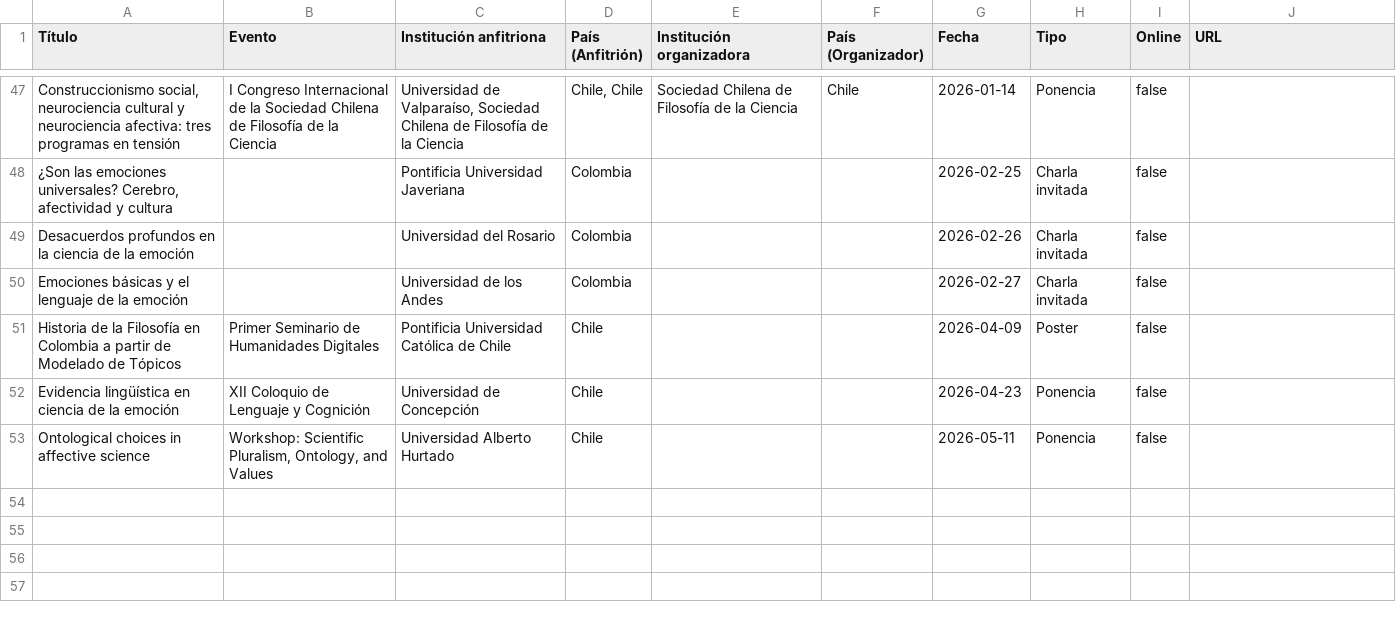
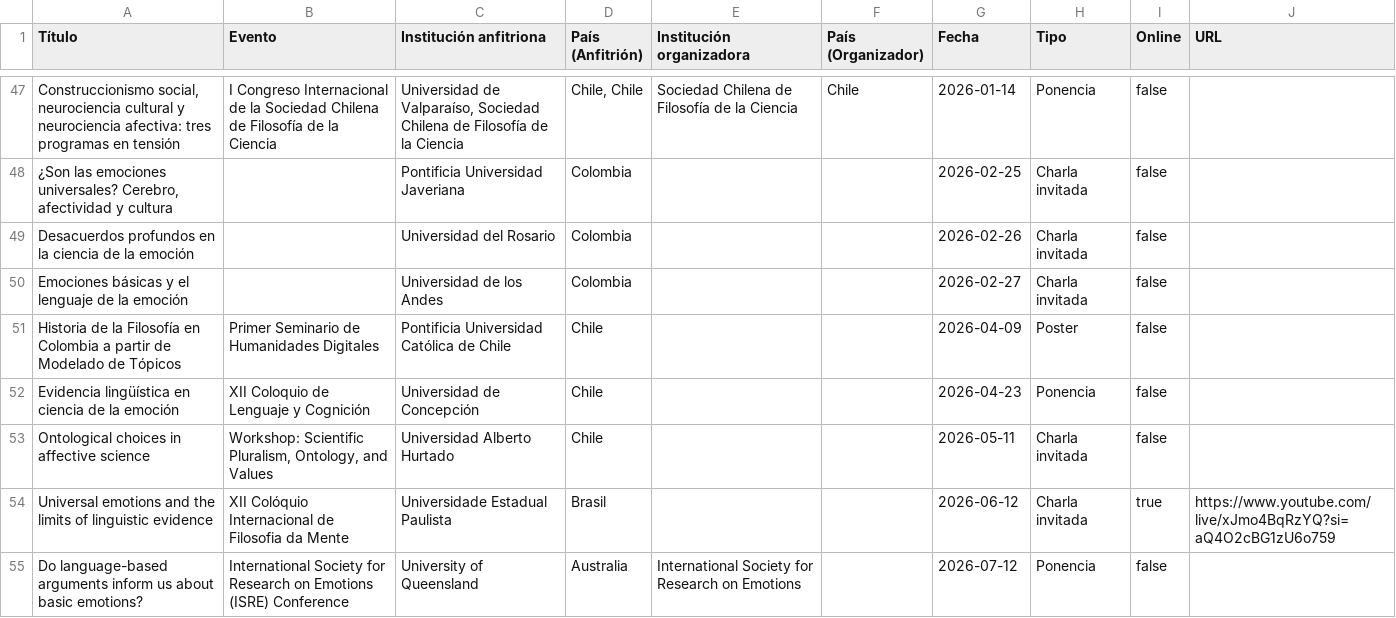
Before and after one commit to juanrloaiza/cv, a CSV file: data/07 talks.csv, drawn as a sheet; only a part is shown, gaps mark what is left out.

Commit message:
talk: ISRE 2025 y coloquio Brasil

```diff
--- a/data/07 talks.csv
+++ b/data/07 talks.csv
@@ -52,2 +52,4 @@ Historia de la Filosofía en Colombia a partir de Modelado de Tópicos,Primer Se
 Evidencia lingüística en ciencia de la emoción,XII Coloquio de Lenguaje y Cognición,Universidad de Concepción,Chile,,,2026-04-23,Ponencia,false,
-"Ontological choices in affective science ","Workshop: Scientific Pluralism, Ontology, and Values",Universidad Alberto Hurtado,Chile,,,2026-05-11,Ponencia,false,
+"Ontological choices in affective science ","Workshop: Scientific Pluralism, Ontology, and Values",Universidad Alberto Hurtado,Chile,,,2026-05-11,Charla invitada,false,
+Universal emotions and the limits of linguistic evidence,XII Colóquio Internacional de Filosofia da Mente,Universidade Estadual Paulista,Brasil,,,2026-06-12,Charla invitada,true,https://www.youtube.com/live/xJmo4BqRzYQ?si=aQ4O2cBG1zU6o759
+Do language-based arguments inform us about basic emotions?,International Society for Research on Emotions (ISRE) Conference,University of Queensland,Australia,International Society for Research on Emotions,,2026-07-12,Ponencia,false,
```
